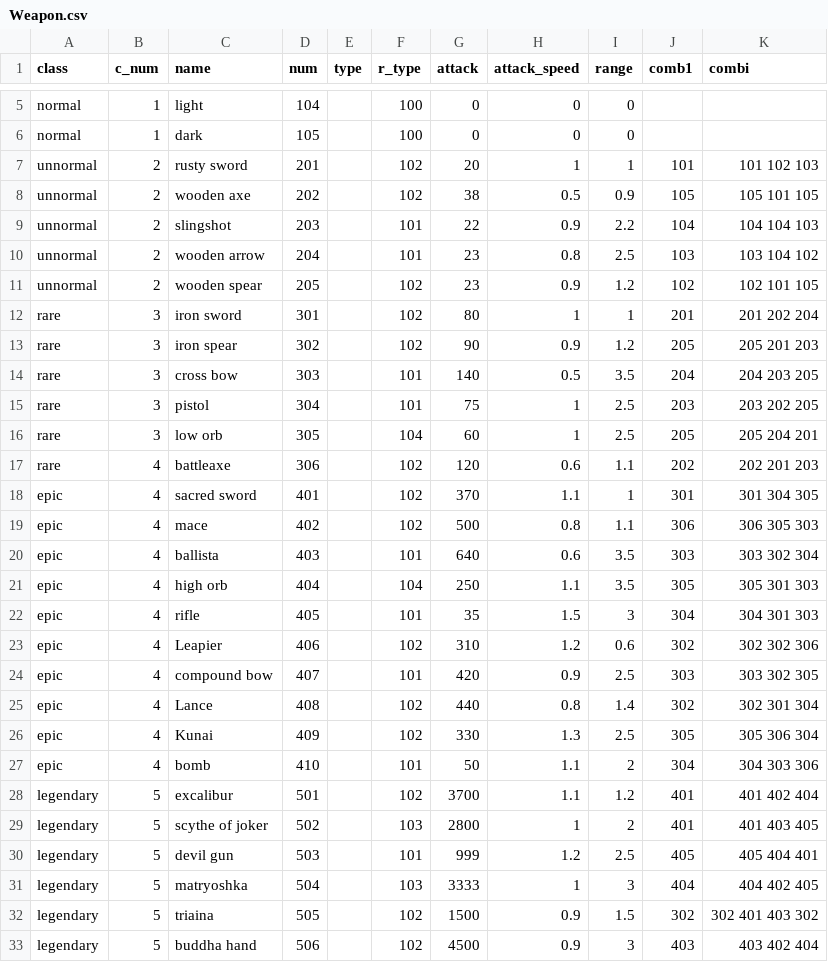
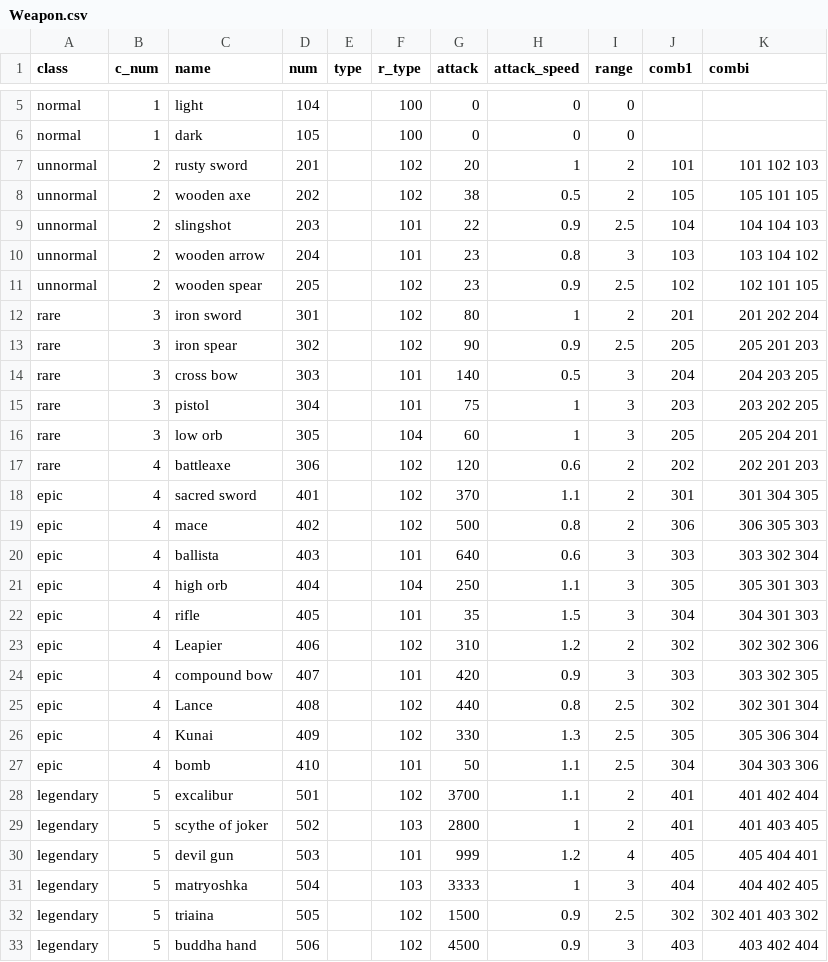
Before and after one commit to Famec7/WRD, a CSV file: Assets/Resources/Weapon.csv, drawn as a sheet; only a part is shown, gaps mark what is left out; the diff covers the shown part only.

```diff
--- a/Assets/Resources/Weapon.csv
+++ b/Assets/Resources/Weapon.csv
@@ -6,28 +6,28 @@ normal,1,light,104,,100,0,0,0,,
 normal,1,dark,105,,100,0,0,0,,
-unnormal,2,rusty sword,201,,102,20,1,1,101,101 102 103
-unnormal,2,wooden axe,202,,102,38,0.5,0.9,105,105 101 105
-unnormal,2,slingshot,203,,101,22,0.9,2.2,104,104 104 103
-unnormal,2,wooden arrow,204,,101,23,0.8,2.5,103,103 104 102
-unnormal,2,wooden spear,205,,102,23,0.9,1.2,102,102 101 105
-rare,3,iron sword,301,,102,80,1,1,201,201 202 204
-rare,3,iron spear,302,,102,90,0.9,1.2,205,205 201 203
-rare,3,cross bow,303,,101,140,0.5,3.5,204,204 203 205
-rare,3,pistol,304,,101,75,1,2.5,203,203 202 205
-rare,3,low orb,305,,104,60,1,2.5,205,205 204 201
-rare,4,battleaxe,306,,102,120,0.6,1.1,202,202 201 203
-epic,4,sacred sword,401,,102,370,1.1,1,301,301 304 305
-epic,4,mace,402,,102,500,0.8,1.1,306,306 305 303
-epic,4,ballista,403,,101,640,0.6,3.5,303,303 302 304
-epic,4,high orb,404,,104,250,1.1,3.5,305,305 301 303
+unnormal,2,rusty sword,201,,102,20,1,2,101,101 102 103
+unnormal,2,wooden axe,202,,102,38,0.5,2,105,105 101 105
+unnormal,2,slingshot,203,,101,22,0.9,2.5,104,104 104 103
+unnormal,2,wooden arrow,204,,101,23,0.8,3,103,103 104 102
+unnormal,2,wooden spear,205,,102,23,0.9,2.5,102,102 101 105
+rare,3,iron sword,301,,102,80,1,2,201,201 202 204
+rare,3,iron spear,302,,102,90,0.9,2.5,205,205 201 203
+rare,3,cross bow,303,,101,140,0.5,3,204,204 203 205
+rare,3,pistol,304,,101,75,1,3,203,203 202 205
+rare,3,low orb,305,,104,60,1,3,205,205 204 201
+rare,4,battleaxe,306,,102,120,0.6,2,202,202 201 203
+epic,4,sacred sword,401,,102,370,1.1,2,301,301 304 305
+epic,4,mace,402,,102,500,0.8,2,306,306 305 303
+epic,4,ballista,403,,101,640,0.6,3,303,303 302 304
+epic,4,high orb,404,,104,250,1.1,3,305,305 301 303
 epic,4,rifle,405,,101,35,1.5,3,304,304 301 303
-epic,4,Leapier,406,,102,310,1.2,0.6,302,302 302 306
-epic,4,compound bow,407,,101,420,0.9,2.5,303,303 302 305
-epic,4,Lance,408,,102,440,0.8,1.4,302,302 301 304
+epic,4,Leapier,406,,102,310,1.2,2,302,302 302 306
+epic,4,compound bow,407,,101,420,0.9,3,303,303 302 305
+epic,4,Lance,408,,102,440,0.8,2.5,302,302 301 304
 epic,4,Kunai,409,,102,330,1.3,2.5,305,305 306 304
-epic,4,bomb,410,,101,50,1.1,2,304,304 303 306
-legendary,5,excalibur,501,,102,3700,1.1,1.2,401,401 402 404
+epic,4,bomb,410,,101,50,1.1,2.5,304,304 303 306
+legendary,5,excalibur,501,,102,3700,1.1,2,401,401 402 404
 legendary,5,scythe of joker,502,,103,2800,1,2,401,401 403 405
-legendary,5,devil gun,503,,101,999,1.2,2.5,405,405 404 401
+legendary,5,devil gun,503,,101,999,1.2,4,405,405 404 401
 legendary,5,matryoshka,504,,103,3333,1,3,404,404 402 405
-legendary,5,triaina,505,,102,1500,0.9,1.5,302,302 401 403 302
+legendary,5,triaina,505,,102,1500,0.9,2.5,302,302 401 403 302
 legendary,5,buddha hand,506,,102,4500,0.9,3,403,403 402 404
```
Also changed, not shown: 4 edited cells elsewhere in this file, Assets/Resources/DataTable/Skill/ActiveSkillData.csv, Assets/Resources/DataTable/Skill/PassiveSkillData.csv.
